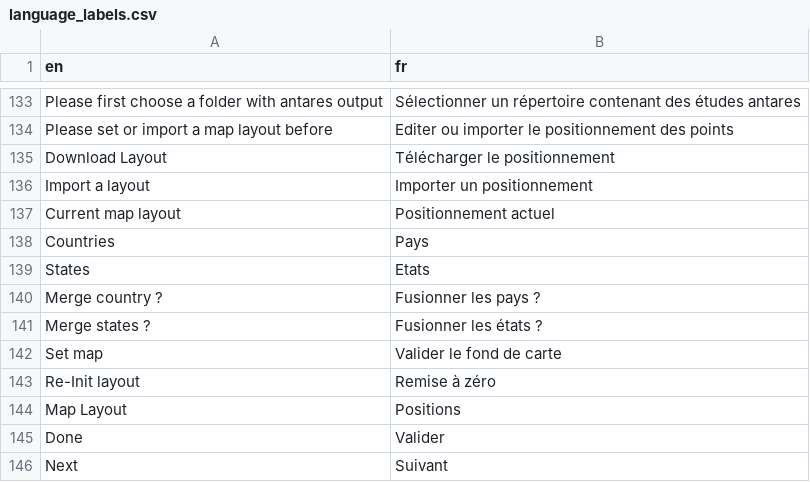
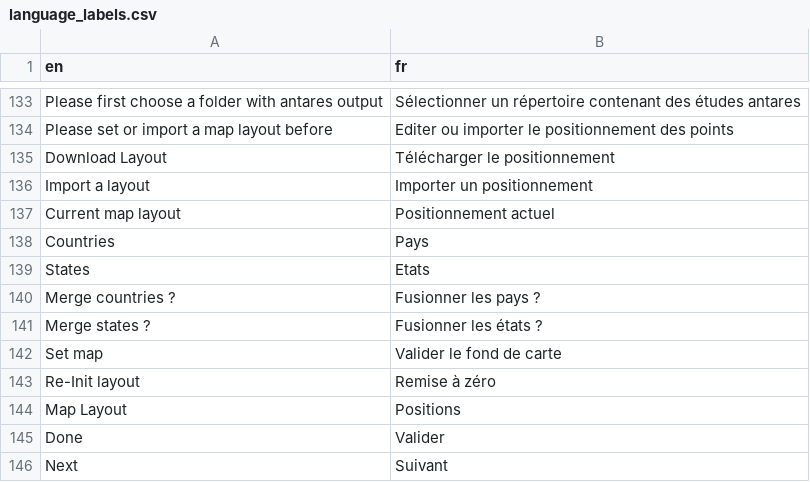
Before and after one commit to rte-antares-rpackage/antaresViz, a CSV file: inst/language_labels.csv, drawn as a sheet; only a part is shown, gaps mark what is left out.

```diff
--- a/inst/language_labels.csv
+++ b/inst/language_labels.csv
@@ -139,3 +139,3 @@ Countries;Pays
 States;Etats
-Merge country ?;Fusionner les pays ?
+Merge countries ?;Fusionner les pays ?
 Merge states ?;Fusionner les états ?
```
Also changed, not shown: 2 other files.
